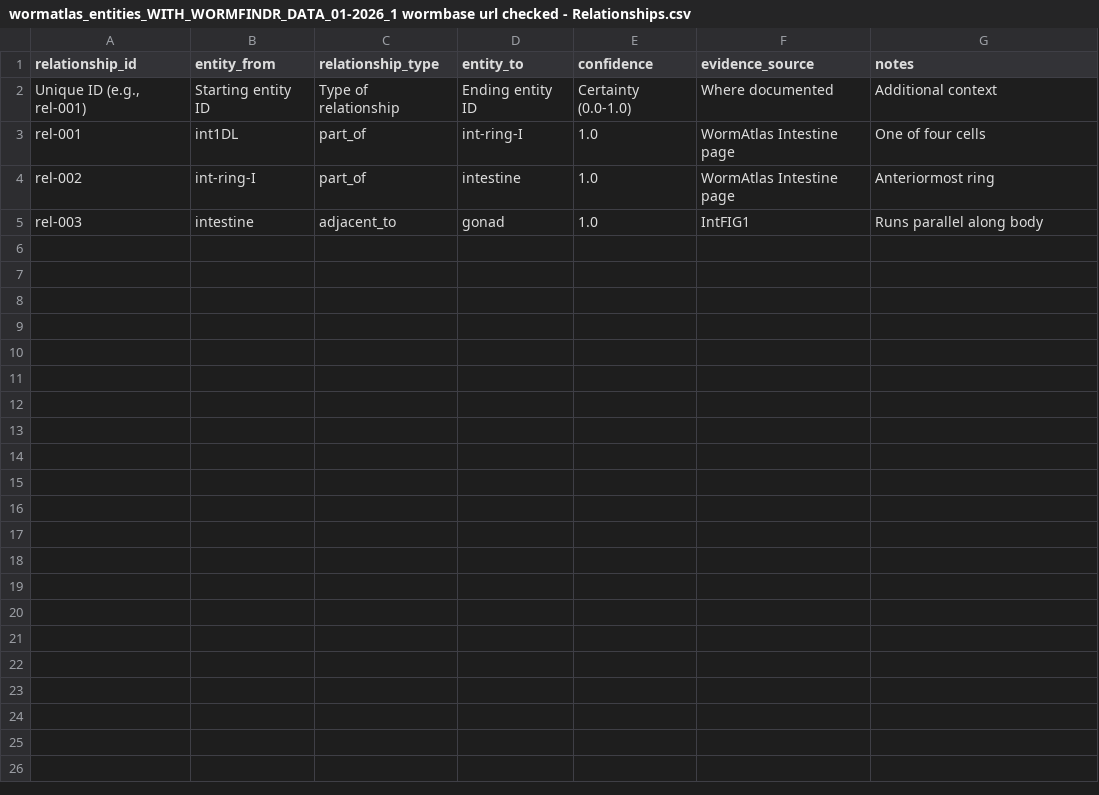
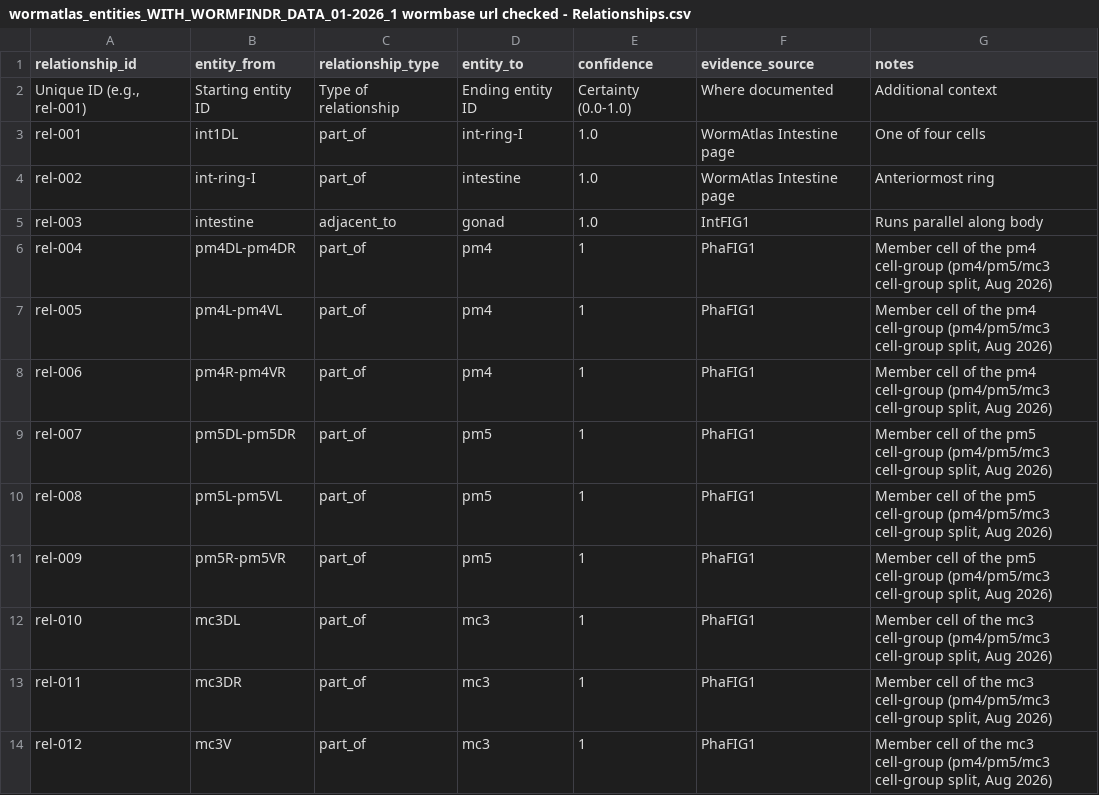
Before and after one commit to chriscrocker79/wormatlas, a CSV file: docs/project_notes/wormatlas_entities_WITH_WORMFINDR_DATA_01-2026_1 wormbase url checked - Relationships.csv, drawn as a sheet.

```diff
--- a/docs/project_notes/wormatlas_entities_WITH_WORMFINDR_DATA_01-2026_1 wormbase url checked - Relationships.csv
+++ b/docs/project_notes/wormatlas_entities_WITH_WORMFINDR_DATA_01-2026_1 wormbase url checked - Relationships.csv
@@ -5 +5,10 @@ rel-002,int-ring-I,part_of,intestine,1.0,WormAtlas Intestine page,Anteriormost r
 rel-003,intestine,adjacent_to,gonad,1.0,IntFIG1,Runs parallel along body
+rel-004,pm4DL-pm4DR,part_of,pm4,1,PhaFIG1,"Member cell of the pm4 cell-group (pm4/pm5/mc3 cell-group split, Aug 2026)"
+rel-005,pm4L-pm4VL,part_of,pm4,1,PhaFIG1,"Member cell of the pm4 cell-group (pm4/pm5/mc3 cell-group split, Aug 2026)"
+rel-006,pm4R-pm4VR,part_of,pm4,1,PhaFIG1,"Member cell of the pm4 cell-group (pm4/pm5/mc3 cell-group split, Aug 2026)"
+rel-007,pm5DL-pm5DR,part_of,pm5,1,PhaFIG1,"Member cell of the pm5 cell-group (pm4/pm5/mc3 cell-group split, Aug 2026)"
+rel-008,pm5L-pm5VL,part_of,pm5,1,PhaFIG1,"Member cell of the pm5 cell-group (pm4/pm5/mc3 cell-group split, Aug 2026)"
+rel-009,pm5R-pm5VR,part_of,pm5,1,PhaFIG1,"Member cell of the pm5 cell-group (pm4/pm5/mc3 cell-group split, Aug 2026)"
+rel-010,mc3DL,part_of,mc3,1,PhaFIG1,"Member cell of the mc3 cell-group (pm4/pm5/mc3 cell-group split, Aug 2026)"
+rel-011,mc3DR,part_of,mc3,1,PhaFIG1,"Member cell of the mc3 cell-group (pm4/pm5/mc3 cell-group split, Aug 2026)"
+rel-012,mc3V,part_of,mc3,1,PhaFIG1,"Member cell of the mc3 cell-group (pm4/pm5/mc3 cell-group split, Aug 2026)"
```
Also changed, not shown: entities_export.csv, 7 other files.
